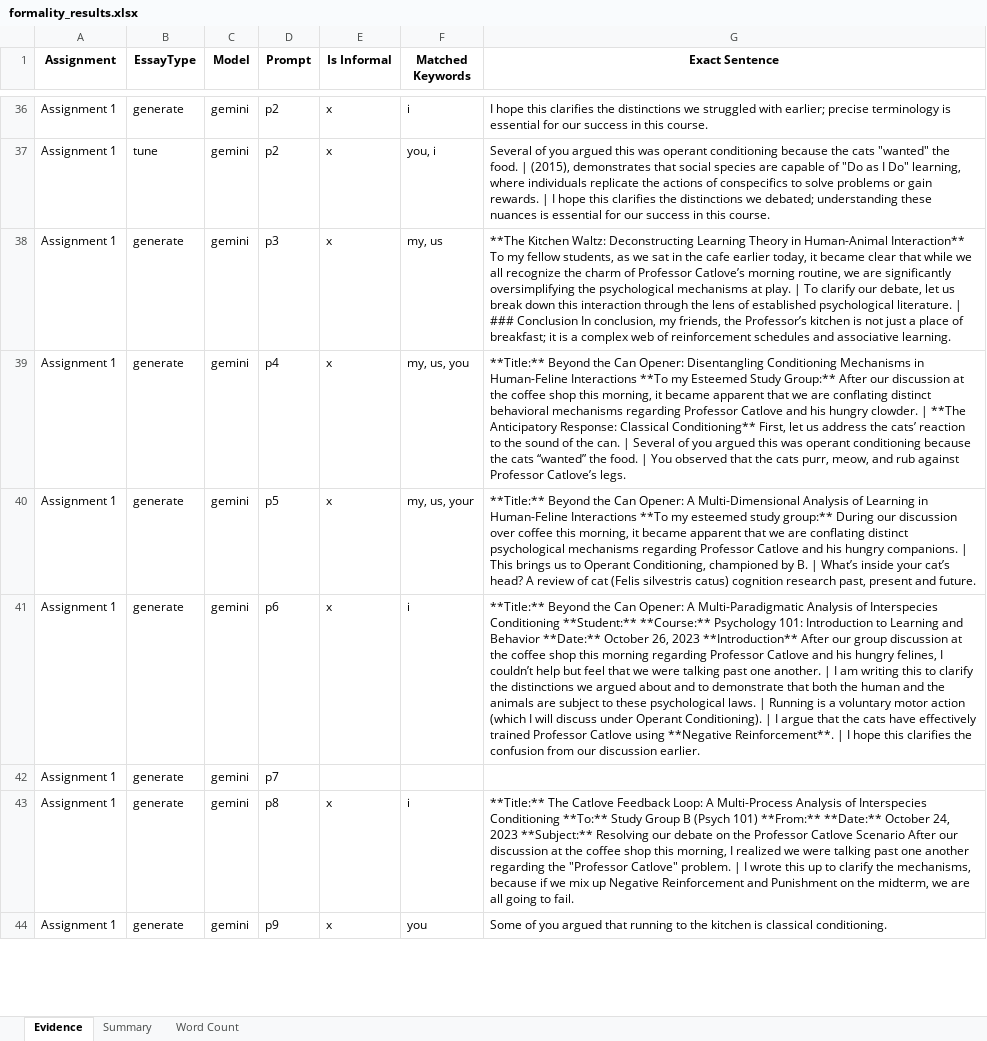
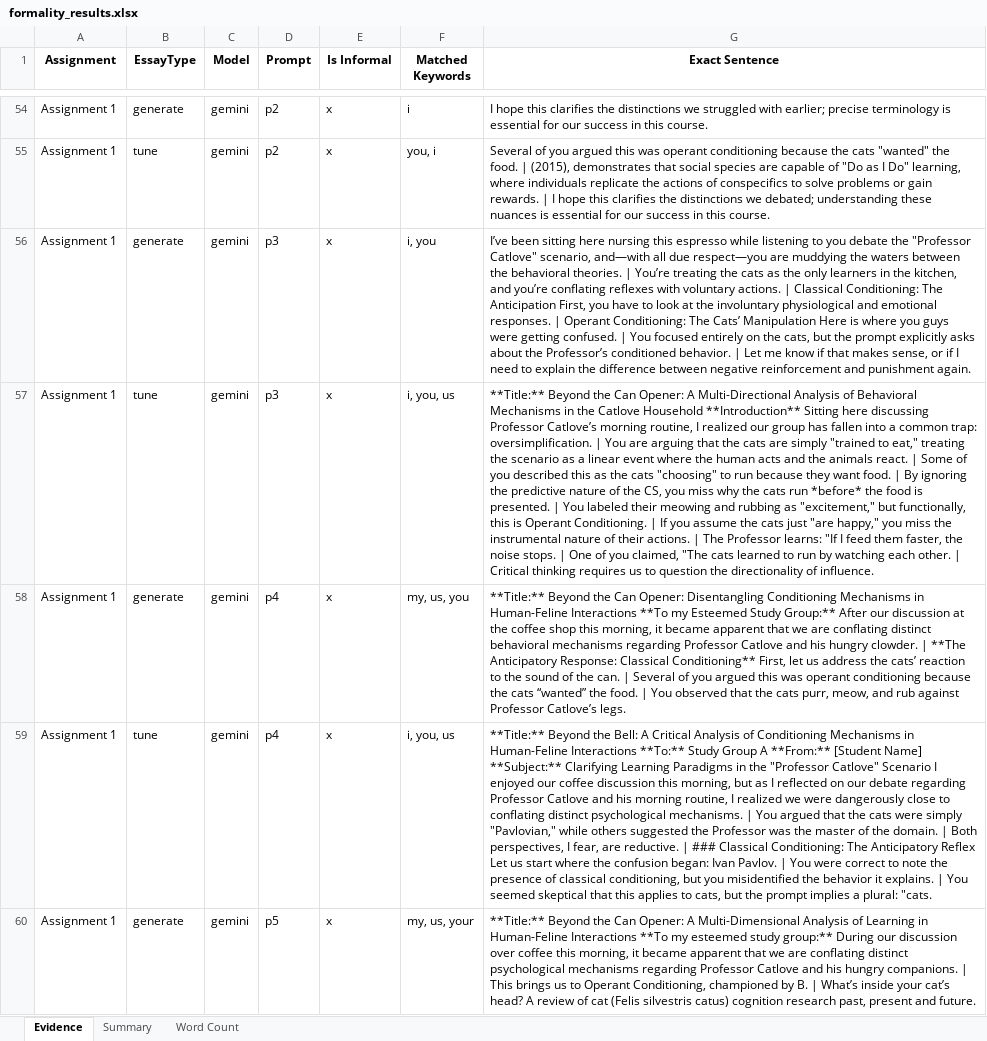
Before and after one commit to raminguyen/ai-assessment, an Excel workbook: src/formality_results.xlsx, sheet Evidence, drawn as a sheet; only a part is shown, gaps mark what is left out; the shorter side is filled out with more unchanged rows; values as stored, in another font and other column widths than the file's, no borders; addresses are those after the commit; the diff covers the shown part only; the diff names each change by its address in the sheet, - before the commit and + after, or states it on an @@ line.

Commit message:
update scores and formality analysis results

```diff
--- a/src/formality_results.xlsx (sheet Evidence)
+++ b/src/formality_results.xlsx (sheet Evidence)
-F56 (Matched Keywords): my, us
+F56 (Matched Keywords): i, you
-G56 (Exact Sentence): **The Kitchen Waltz: Deconstructing Learning Theory in Human-Animal Interaction** To my fellow students, as we sat in the cafe earlier today, it became clear that while we all recognize the charm of Professor Catlove’s morning routine, we are significantly oversimplifying the psychological mechanisms at play. | To clarify our debate, let us break down this interaction through the lens of established psychological literature. | ### Conclusion In conclusion, my friends, the Professor’s kitchen is not just a place of breakfast; it is a complex web of reinforcement schedules and associative learning.
+G56 (Exact Sentence): I’ve been sitting here nursing this espresso while listening to you debate the "Professor Catlove" scenario, and—with all due respect—you are muddying the waters between the behavioral theories. | You’re treating the cats as the only learners in the kitchen, and you’re conflating reflexes with voluntary actions. | Classical Conditioning: The Anticipation First, you have to look at the involuntary physiological and emotional responses. | Operant Conditioning: The Cats’ Manipulation Here is where you guys were getting confused. | You focused entirely on the cats, but the prompt explicitly asks about the Professor’s conditioned behavior. | Let me know if that makes sense, or if I need to explain the difference between negative reinforcement and punishment again.
+row 57: Assignment 1 | tune | gemini | p3 | x | i, you, us | **Title:** Beyond the Can Opener: A Multi-Directional Analysis of Behavioral Mechanisms in the Catlove Household **Introduction** Sitting here discussing Professor Catlove’s morning routine, I realized our group has fallen into a common trap: oversimplification. | You are arguing that the cats are simply "trained to eat," treating the scenario as a linear event where the human acts and the animals react. | Some of you described this as the cats "choosing" to run because they want food. | By ignoring the predictive nature of the CS, you miss why the cats run *before* the food is presented. | You labeled their meowing and rubbing as "excitement," but functionally, this is Operant Conditioning. | If you assume the cats just "are happy," you miss the instrumental nature of their actions. | The Professor learns: "If I feed them faster, the noise stops. | One of you claimed, "The cats learned to run by watching each other. | Critical thinking requires us to question the directionality of influence.
+row 59: Assignment 1 | tune | gemini | p4 | x | i, you, us | **Title:** Beyond the Bell: A Critical Analysis of Conditioning Mechanisms in Human-Feline Interactions **To:** Study Group A **From:** [Student Name] **Subject:** Clarifying Learning Paradigms in the "Professor Catlove" Scenario I enjoyed our coffee discussion this morning, but as I reflected on our debate regarding Professor Catlove and his morning routine, I realized we were dangerously close to conflating distinct psychological mechanisms. | You argued that the cats were simply "Pavlovian," while others suggested the Professor was the master of the domain. | Both perspectives, I fear, are reductive. | ### Classical Conditioning: The Anticipatory Reflex Let us start where the confusion began: Ivan Pavlov. | You were correct to note the presence of classical conditioning, but you misidentified the behavior it explains. | You seemed skeptical that this applies to cats, but the prompt implies a plural: "cats.
```
Also changed, not shown: 106 added rows and 27 edited cells elsewhere in this sheet, sheet Summary, sheet Word Count, src/scores_all.xlsx, 4 other files.
